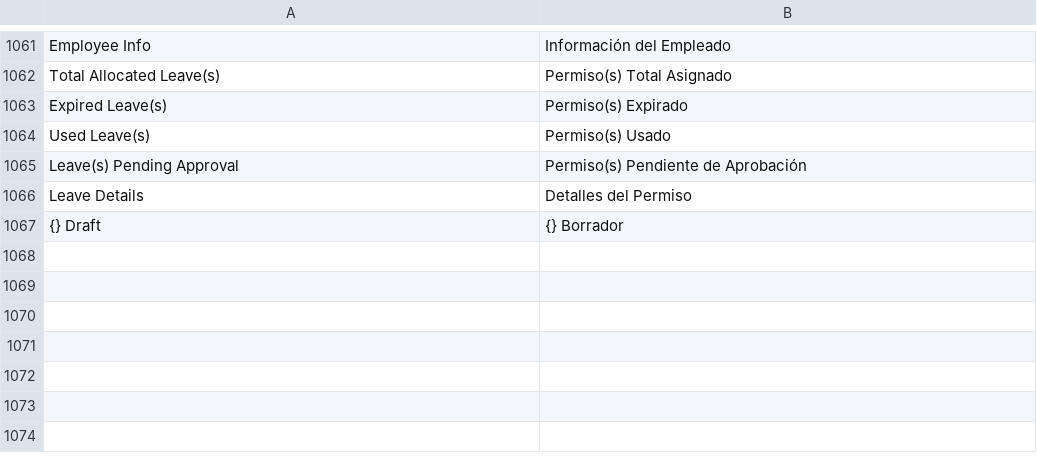
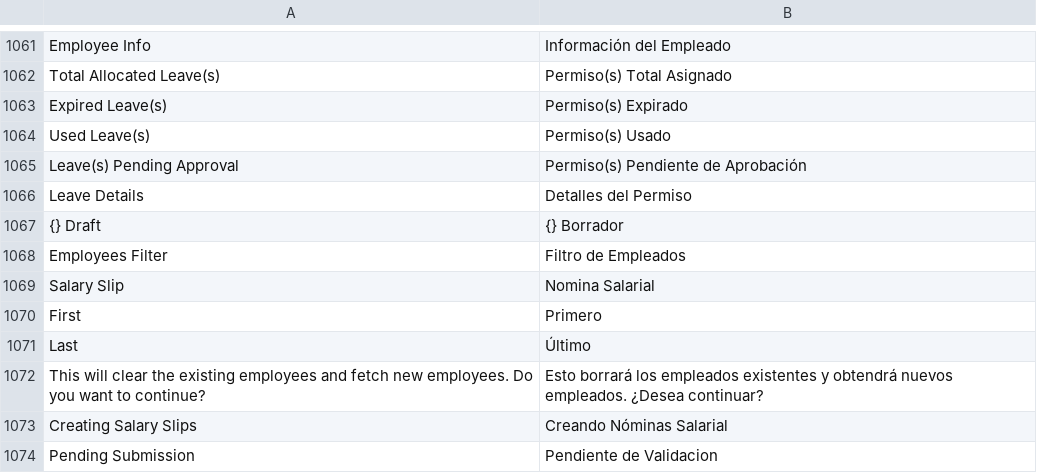
Before and after one commit to edalca/hrms, a CSV file: hrms/translations/es.csv, drawn as a sheet; only a part is shown, gaps mark what is left out.

Commit message:
change payroll entry and salary slip

```diff
--- a/hrms/translations/es.csv
+++ b/hrms/translations/es.csv
@@ -1067 +1067,8 @@ Leave Details,Detalles del Permiso,
 {} Draft,{} Borrador,
+Employees Filter,Filtro de Empleados,
+Salary Slip,Nomina Salarial,
+First,Primero,
+Last,Último,
+This will clear the existing employees and fetch new employees. Do you want to continue?,Esto borrará los empleados existentes y obtendrá nuevos empleados. ¿Desea continuar?,
+Creating Salary Slips,Creando Nóminas Salarial,
+Pending Submission,Pendiente de Validacion,
```
Also changed, not shown: 6 other files.
